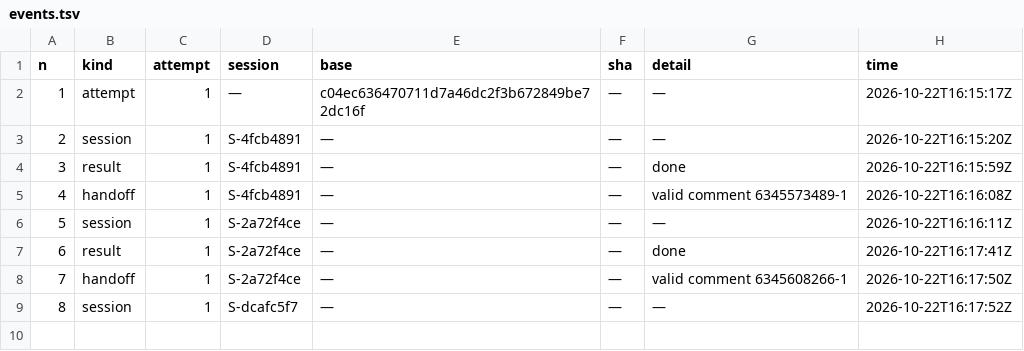
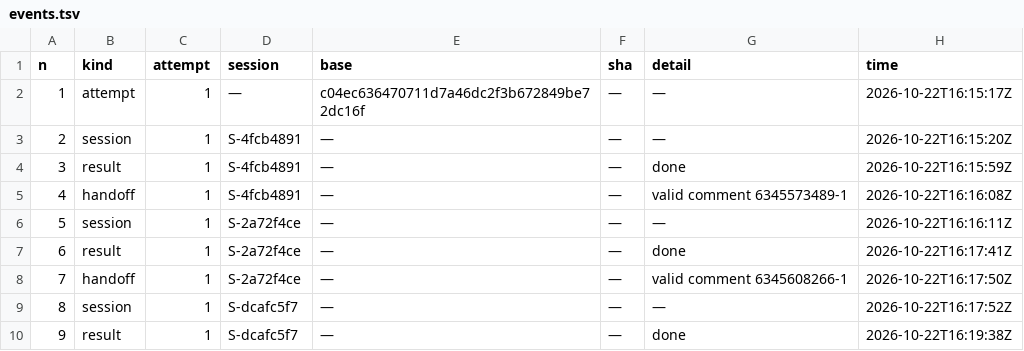
Before and after one commit to pharzam/layup-uat-m2e2, a TSV file: tasks/T-yzst/events.tsv, drawn as a sheet; the diff names each change by its address in the sheet, - before the commit and + after, or states it on an @@ line.

```diff
--- a/tasks/T-yzst/events.tsv
+++ b/tasks/T-yzst/events.tsv
+row 10: 9 | result | 1 | S-dcafc5f7 | — | — | done | 2026-10-22T16:19:38Z
```
Also changed, not shown: telemetry.tsv, 1 other file.
